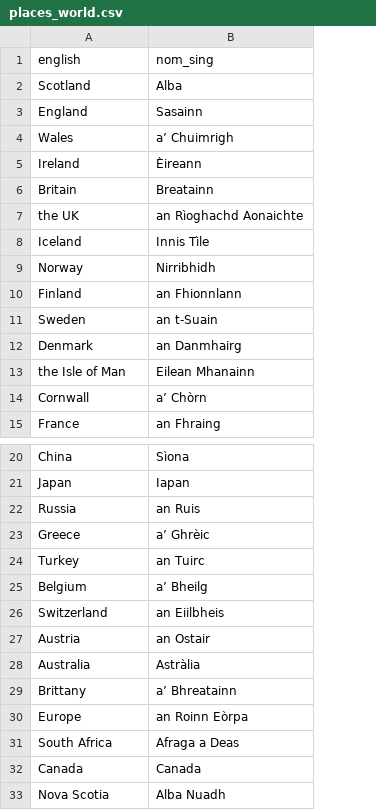
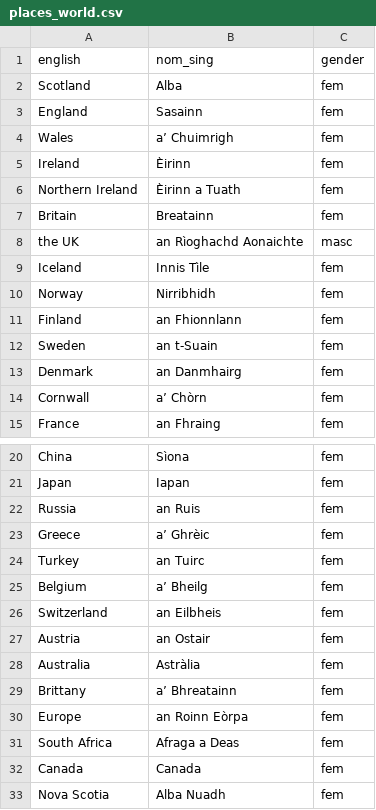
Before and after one commit to sourzo/IonnsaichSeo, a CSV file: Vocabulary/places_world.csv, drawn as a sheet; only a part is shown, gaps mark what is left out; removed rows and columns are numbered as before the commit, all else as after; the diff names each change by its address in the sheet, - before the commit and + after, or states it on an @@ line.

```diff
--- a/Vocabulary/places_world.csv
+++ b/Vocabulary/places_world.csv
+column C (gender), rows 2-5: all fem; rows 7-15: fem | masc | fem | fem | fem | fem | fem | fem | fem; rows 20-33: all fem
-B5 (nom_sing): Èireann
+B5 (nom_sing): Èirinn
+row 6: Northern Ireland | Èirinn a Tuath | fem
-row 13: the Isle of Man | Eilean Mhanainn
-B26 (nom_sing): an Eiilbheis
+B26 (nom_sing): an Eilbheis
```
Also changed, not shown: Vocabulary/places_scotland.csv, 5 other files.
